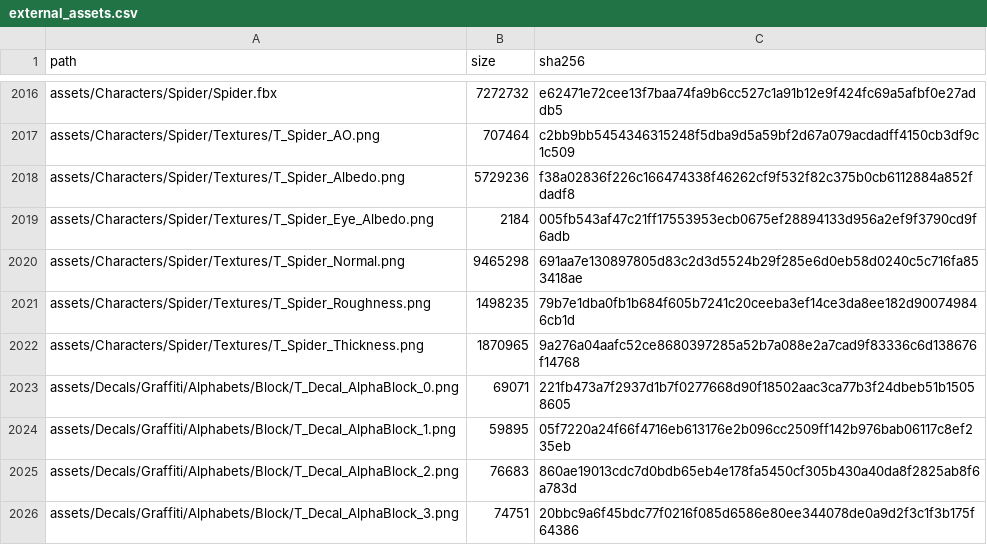
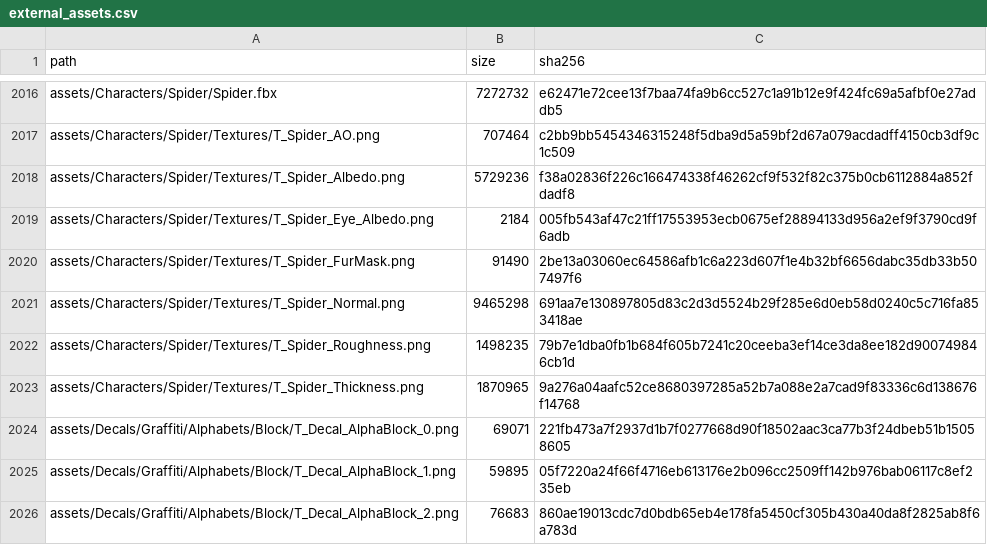
Before and after one commit to JCamberos27/TartarusEngine, a CSV file: project/external_assets.csv, drawn as a sheet; only a part is shown, gaps mark what is left out; the shorter side is filled out with more unchanged rows.

Commit message:
Shell fur for materials, on the spider
A material can now grow shell fur (Fur section in the Standard shaders: length,
density, shells, mask, droop, tint, rim). FurRenderer draws each visible model
with fur again after the opaque pass as instanced shells pushed out along the
skinned normal, alpha-tested against per-strand cells (alpha-to-coverage under
MSAA), lit through ModelShading.glsl with Kajiya-Kay strand highlights and
root darkening. Shells write depth (no sorting), cast no shadows, and their
count follows the hair's size on screen, down to none far away.
TARTARUS_NO_FUR=1 turns it off for A/B runs.

The spider's body material uses it with a 1K mask baked from the bone
weights: full on legs and abdomen, sparse on the carapace, bare around the
eyes and fangs.

```diff
--- a/project/external_assets.csv
+++ b/project/external_assets.csv
@@ -2019,2 +2019,3 @@ assets/Characters/Spider/Textures/T_Spider_Albedo.png,5729236,f38a02836f226c1664
 assets/Characters/Spider/Textures/T_Spider_Eye_Albedo.png,2184,005fb543af47c21ff17553953ecb0675ef28894133d956a2ef9f3790cd9f6adb
+assets/Characters/Spider/Textures/T_Spider_FurMask.png,91490,2be13a03060ec64586afb1c6a223d607f1e4b32bf6656dabc35db33b507497f6
 assets/Characters/Spider/Textures/T_Spider_Normal.png,9465298,691aa7e130897805d83c2d3d5524b29f285e6d0eb58d0240c5c716fa853418ae
```
Also changed, not shown: 17 other files.
